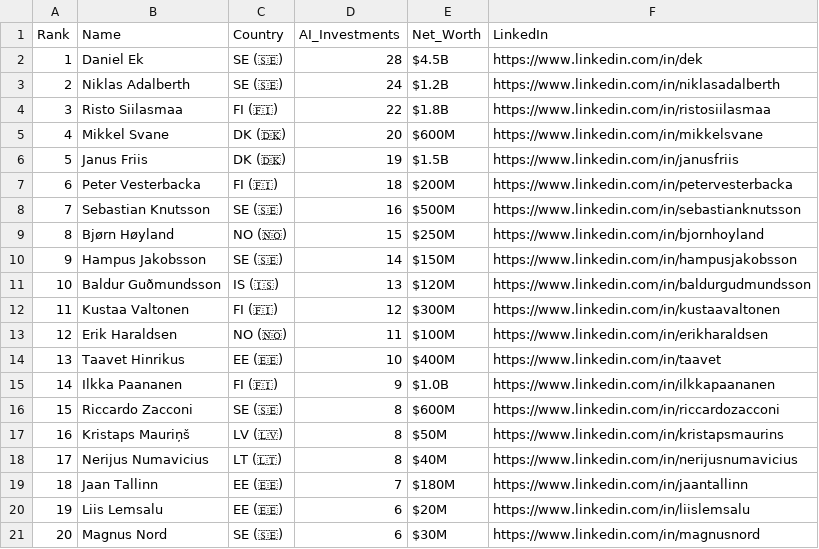
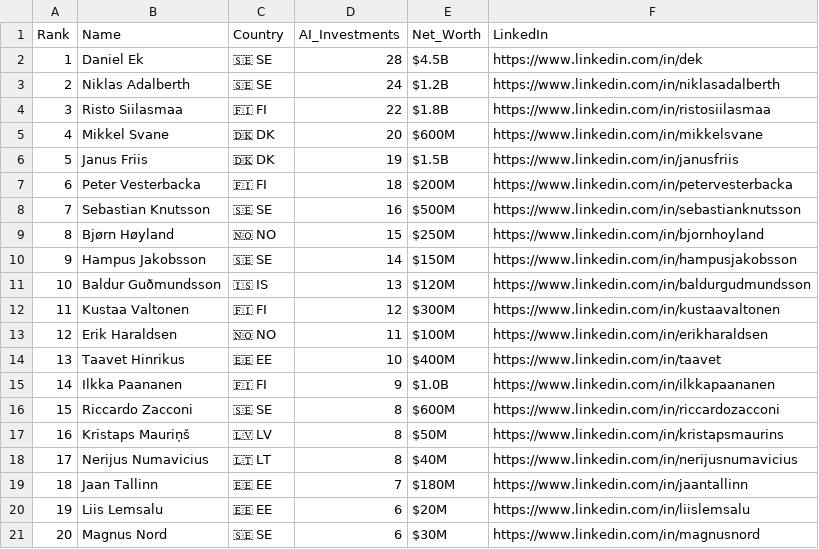
Before and after one commit to gedumas/nordic-ai-angels, a CSV file: top-nordic-ai-angels.csv, drawn as a sheet.

Commit message:
Update top-nordic-ai-angels.csv

```diff
--- a/top-nordic-ai-angels.csv
+++ b/top-nordic-ai-angels.csv
@@ -1,21 +1,21 @@
 Rank,Name,Country,AI_Investments,Net_Worth,LinkedIn
-1,Daniel Ek,SE (🇸🇪),28,$4.5B,https://www.linkedin.com/in/dek
-2,Niklas Adalberth,SE (🇸🇪),24,$1.2B,https://www.linkedin.com/in/niklasadalberth
-3,Risto Siilasmaa,FI (🇫🇮),22,$1.8B,https://www.linkedin.com/in/ristosiilasmaa
-4,Mikkel Svane,DK (🇩🇰),20,$600M,https://www.linkedin.com/in/mikkelsvane
-5,Janus Friis,DK (🇩🇰),19,$1.5B,https://www.linkedin.com/in/janusfriis
-6,Peter Vesterbacka,FI (🇫🇮),18,$200M,https://www.linkedin.com/in/petervesterbacka
-7,Sebastian Knutsson,SE (🇸🇪),16,$500M,https://www.linkedin.com/in/sebastianknutsson
-8,Bjørn Høyland,NO (🇳🇴),15,$250M,https://www.linkedin.com/in/bjornhoyland
-9,Hampus Jakobsson,SE (🇸🇪),14,$150M,https://www.linkedin.com/in/hampusjakobsson
-10,Baldur Guðmundsson,IS (🇮🇸),13,$120M,https://www.linkedin.com/in/baldurgudmundsson
-11,Kustaa Valtonen,FI (🇫🇮),12,$300M,https://www.linkedin.com/in/kustaavaltonen
-12,Erik Haraldsen,NO (🇳🇴),11,$100M,https://www.linkedin.com/in/erikharaldsen
-13,Taavet Hinrikus,EE (🇪🇪),10,$400M,https://www.linkedin.com/in/taavet
-14,Ilkka Paananen,FI (🇫🇮),9,$1.0B,https://www.linkedin.com/in/ilkkapaananen
-15,Riccardo Zacconi,SE (🇸🇪),8,$600M,https://www.linkedin.com/in/riccardozacconi
-16,Kristaps Mauriņš,LV (🇱🇻),8,$50M,https://www.linkedin.com/in/kristapsmaurins
-17,Nerijus Numavicius,LT (🇱🇹),8,$40M,https://www.linkedin.com/in/nerijusnumavicius
-18,Jaan Tallinn,EE (🇪🇪),7,$180M,https://www.linkedin.com/in/jaantallinn
-19,Liis Lemsalu,EE (🇪🇪),6,$20M,https://www.linkedin.com/in/liislemsalu
-20,Magnus Nord,SE (🇸🇪),6,$30M,https://www.linkedin.com/in/magnusnord
+1,Daniel Ek,🇸🇪 SE,28,$4.5B,https://www.linkedin.com/in/dek
+2,Niklas Adalberth,🇸🇪 SE,24,$1.2B,https://www.linkedin.com/in/niklasadalberth
+3,Risto Siilasmaa,🇫🇮 FI,22,$1.8B,https://www.linkedin.com/in/ristosiilasmaa
+4,Mikkel Svane,🇩🇰 DK,20,$600M,https://www.linkedin.com/in/mikkelsvane
+5,Janus Friis,🇩🇰 DK,19,$1.5B,https://www.linkedin.com/in/janusfriis
+6,Peter Vesterbacka,🇫🇮 FI,18,$200M,https://www.linkedin.com/in/petervesterbacka
+7,Sebastian Knutsson,🇸🇪 SE,16,$500M,https://www.linkedin.com/in/sebastianknutsson
+8,Bjørn Høyland,🇳🇴 NO,15,$250M,https://www.linkedin.com/in/bjornhoyland
+9,Hampus Jakobsson,🇸🇪 SE,14,$150M,https://www.linkedin.com/in/hampusjakobsson
+10,Baldur Guðmundsson,🇮🇸 IS,13,$120M,https://www.linkedin.com/in/baldurgudmundsson
+11,Kustaa Valtonen,🇫🇮 FI,12,$300M,https://www.linkedin.com/in/kustaavaltonen
+12,Erik Haraldsen,🇳🇴 NO,11,$100M,https://www.linkedin.com/in/erikharaldsen
+13,Taavet Hinrikus,🇪🇪 EE,10,$400M,https://www.linkedin.com/in/taavet
+14,Ilkka Paananen,🇫🇮 FI,9,$1.0B,https://www.linkedin.com/in/ilkkapaananen
+15,Riccardo Zacconi,🇸🇪 SE,8,$600M,https://www.linkedin.com/in/riccardozacconi
+16,Kristaps Mauriņš,🇱🇻 LV,8,$50M,https://www.linkedin.com/in/kristapsmaurins
+17,Nerijus Numavicius,🇱🇹 LT,8,$40M,https://www.linkedin.com/in/nerijusnumavicius
+18,Jaan Tallinn,🇪🇪 EE,7,$180M,https://www.linkedin.com/in/jaantallinn
+19,Liis Lemsalu,🇪🇪 EE,6,$20M,https://www.linkedin.com/in/liislemsalu
+20,Magnus Nord,🇸🇪 SE,6,$30M,https://www.linkedin.com/in/magnusnord
```
